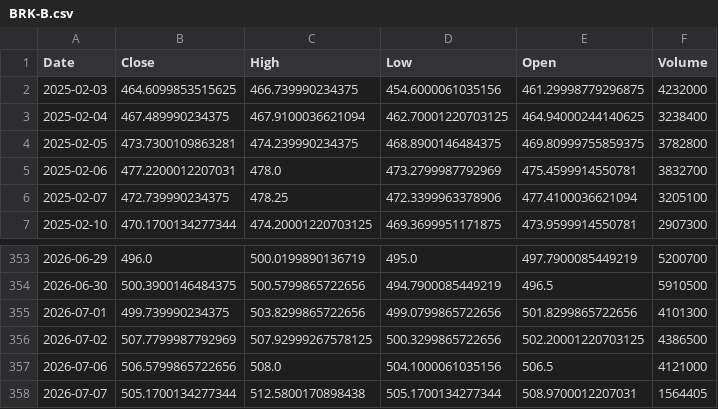
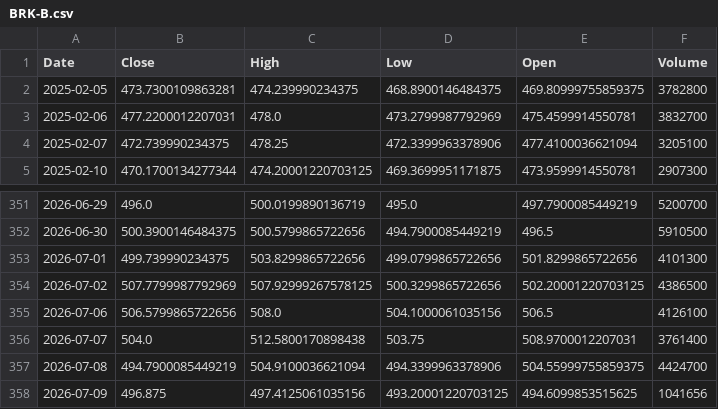
Before and after one commit to angelolosito/directa-telegram-lab, a CSV file: data/market_cache/BRK-B.csv, drawn as a sheet; only a part is shown, gaps mark what is left out.

```diff
--- a/data/market_cache/BRK-B.csv
+++ b/data/market_cache/BRK-B.csv
@@ -1,4 +1,2 @@
 Date,Close,High,Low,Open,Volume
-2025-02-03,464.6099853515625,466.739990234375,454.6000061035156,461.29998779296875,4232000
-2025-02-04,467.489990234375,467.9100036621094,462.70001220703125,464.94000244140625,3238400
 2025-02-05,473.7300109863281,474.239990234375,468.8900146484375,469.80999755859375,3782800
@@ -356,3 +354,5 @@ Date,Close,High,Low,Open,Volume
 2026-07-02,507.7799987792969,507.92999267578125,500.3299865722656,502.20001220703125,4386500
-2026-07-06,506.5799865722656,508.0,504.1000061035156,506.5,4121000
-2026-07-07,505.1700134277344,512.5800170898438,505.1700134277344,508.9700012207031,1564405
+2026-07-06,506.5799865722656,508.0,504.1000061035156,506.5,4126100
+2026-07-07,504.0,512.5800170898438,503.75,508.9700012207031,3761400
+2026-07-08,494.7900085449219,504.9100036621094,494.3399963378906,504.55999755859375,4424700
+2026-07-09,496.875,497.4125061035156,493.20001220703125,494.6099853515625,1041656
```
Also changed, not shown: data/market_cache/COST.csv, data/market_cache/CSSPX.MI.csv, 54 other files.
